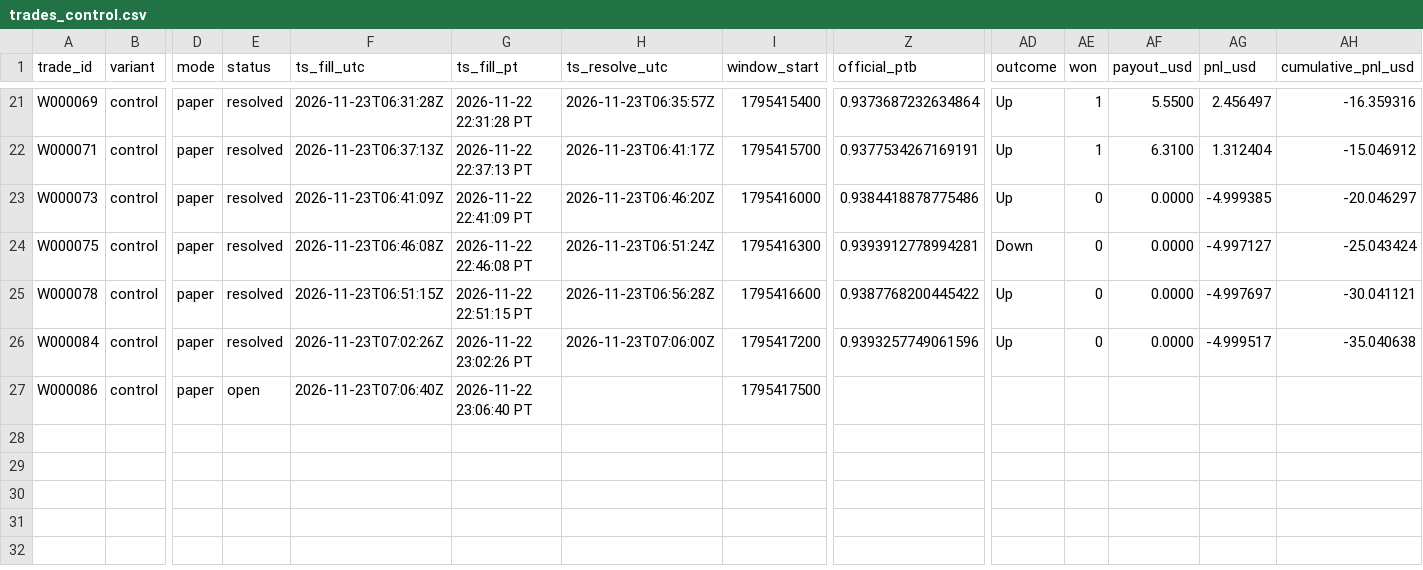
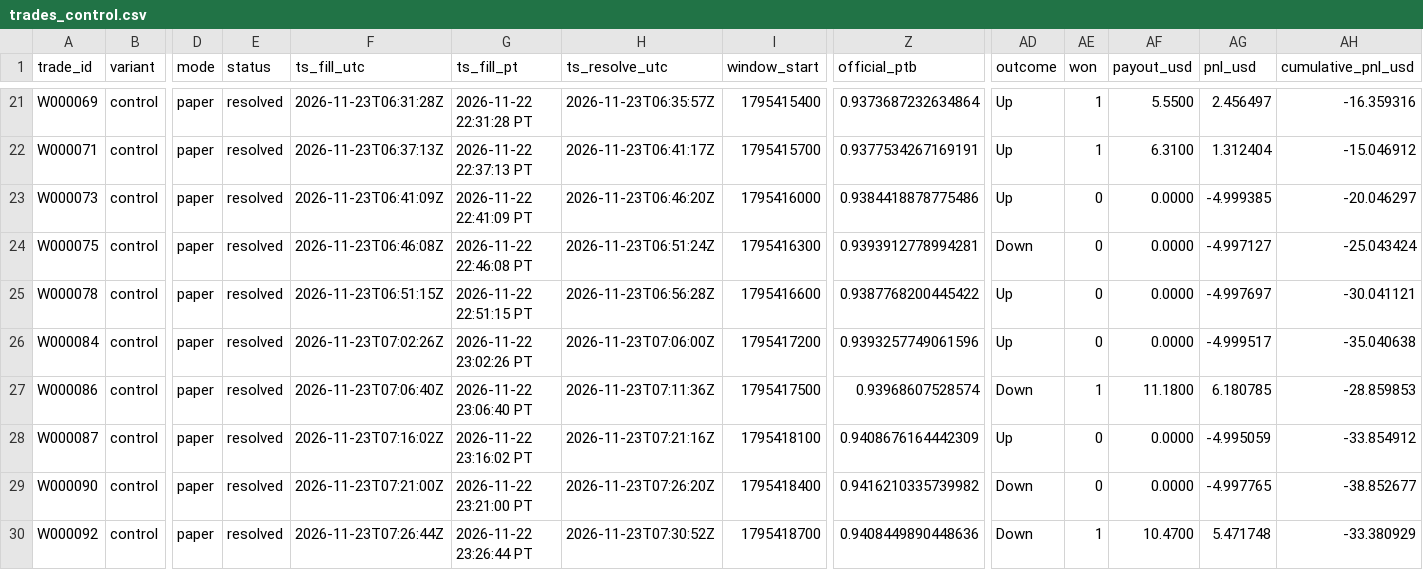
Before and after one commit to michaeldeuchar-dotcom/xrp-paper-bot, a CSV file: data/week2/trades_control.csv, drawn as a sheet; only a part is shown, gaps mark what is left out; rows hold the shown columns only; the diff names each change by its address in the sheet, - before the commit and + after, or states it on an @@ line.

```diff
--- a/data/week2/trades_control.csv
+++ b/data/week2/trades_control.csv
-E27 (status): open
+E27 (status): resolved
-H27 (ts_resolve_utc): (empty)
+H27 (ts_resolve_utc): 2026-11-23T07:11:36Z
-Z27 (official_ptb): (empty)
+Z27 (official_ptb): 0.93968607528574
-AD27 (outcome): (empty)
+AD27 (outcome): Down
-AE27 (won): (empty)
+AE27 (won): 1
-AF27 (payout_usd): (empty)
+AF27 (payout_usd): 11.1800
-AG27 (pnl_usd): (empty)
+AG27 (pnl_usd): 6.180785
-AH27 (cumulative_pnl_usd): (empty)
+AH27 (cumulative_pnl_usd): -28.859853
+row 28: W000087 | control | paper | resolved | 2026-11-23T07:16:02Z | 2026-11-22 23:16:02 PT | 2026-11-23T07:21:16Z | 1795418100 | 0.9408676164442309 | Up | 0 | 0.0000 | -4.995059 | -33.854912
+row 29: W000090 | control | paper | resolved | 2026-11-23T07:21:00Z | 2026-11-22 23:21:00 PT | 2026-11-23T07:26:20Z | 1795418400 | 0.9416210335739982 | Down | 0 | 0.0000 | -4.997765 | -38.852677
+row 30: W000092 | control | paper | resolved | 2026-11-23T07:26:44Z | 2026-11-22 23:26:44 PT | 2026-11-23T07:30:52Z | 1795418700 | 0.9408449890448636 | Down | 1 | 10.4700 | 5.471748 | -33.380929
```
Also changed, not shown: data/week2/decisions_tail.csv, data/week2/trades_model_lead.csv, 5 other files.
